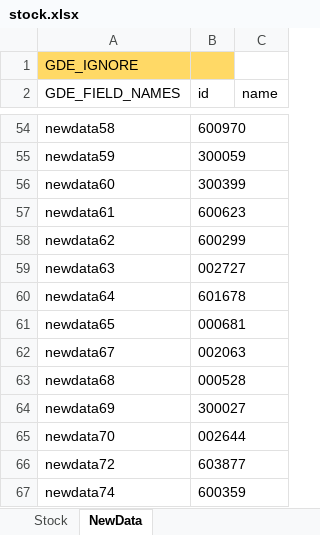
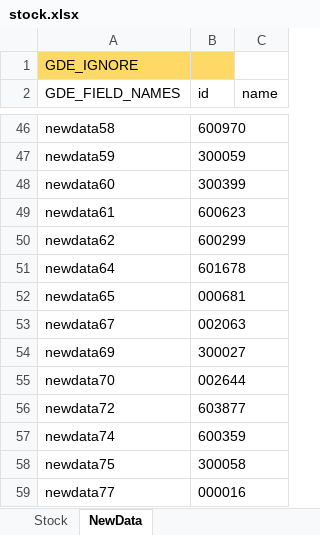
Before and after one commit to zsdarkblue/TradeStation_ContinuousTrade, an Excel workbook: stock.xlsx, sheet NewData, drawn as a sheet; only a part is shown, gaps mark what is left out; the shorter side is filled out with more unchanged rows; values as stored, in another font and other column widths than the file's, no borders; the diff covers the shown part only; the diff names each change by its address in the sheet, - before the commit and + after, or states it on an @@ line.

```diff
--- a/stock.xlsx (sheet NewData)
+++ b/stock.xlsx (sheet NewData)
-row 59: newdata63 | 002727
-row 63: newdata68 | 000528
```
Also changed, not shown: 9 removed rows elsewhere in this sheet, 2 other files.
